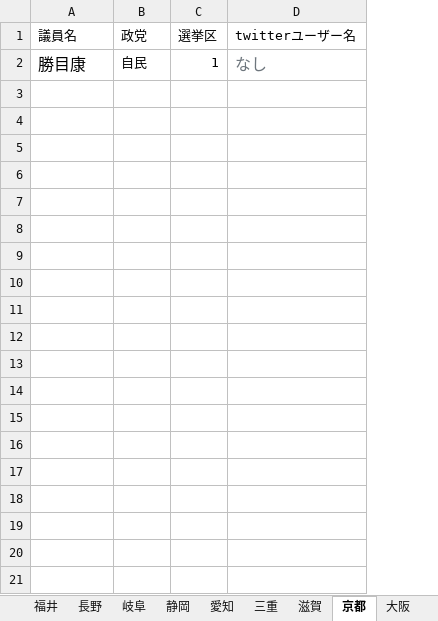
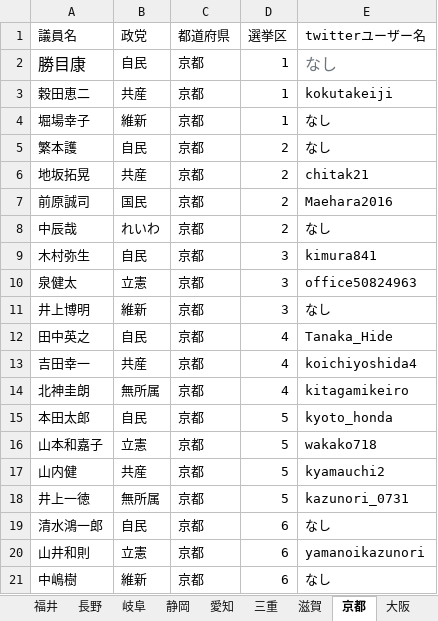
Before and after one commit to tkhr-mcd/vote, an Excel workbook: django_vote/candidate_list/候補者リスト.xlsx, sheet 京都, drawn as a sheet; values as stored, in another font and other column widths than the file's, no borders; the diff names each change by its address in the sheet, - before the commit and + after, or states it on an @@ line.

```diff
--- a/django_vote/candidate_list/候補者リスト.xlsx (sheet 京都)
+++ b/django_vote/candidate_list/候補者リスト.xlsx (sheet 京都)
+column C (都道府県), row 2: 京都
+row 3: 穀田恵二 | 共産 | 京都 | 1 | kokutakeiji
+row 4: 堀場幸子 | 維新 | 京都 | 1 | なし
+row 5: 繁本護 | 自民 | 京都 | 2 | なし
+row 6: 地坂拓晃 | 共産 | 京都 | 2 | chitak21
+row 7: 前原誠司 | 国民 | 京都 | 2 | Maehara2016
+row 8: 中辰哉 | れいわ | 京都 | 2 | なし
+row 9: 木村弥生 | 自民 | 京都 | 3 | kimura841
+row 10: 泉健太 | 立憲 | 京都 | 3 | office50824963
+row 11: 井上博明 | 維新 | 京都 | 3 | なし
+row 12: 田中英之 | 自民 | 京都 | 4 | Tanaka_Hide
+row 13: 吉田幸一 | 共産 | 京都 | 4 | koichiyoshida4
+row 14: 北神圭朗 | 無所属 | 京都 | 4 | kitagamikeiro
+row 15: 本田太郎 | 自民 | 京都 | 5 | kyoto_honda
+row 16: 山本和嘉子 | 立憲 | 京都 | 5 | wakako718
+row 17: 山内健 | 共産 | 京都 | 5 | kyamauchi2
+row 18: 井上一徳 | 無所属 | 京都 | 5 | kazunori_0731
+row 19: 清水鴻一郎 | 自民 | 京都 | 6 | なし
+row 20: 山井和則 | 立憲 | 京都 | 6 | yamanoikazunori
+row 21: 中嶋樹 | 維新 | 京都 | 6 | なし
```
Also changed, not shown: sheet 大阪, sheet 兵庫, sheet 福岡, sheet 長崎, sheet 滋賀, sheet 沖縄, 11 more sheets, django_vote/candidate_list/都道府県選挙区数.xlsx, 9 other files.
